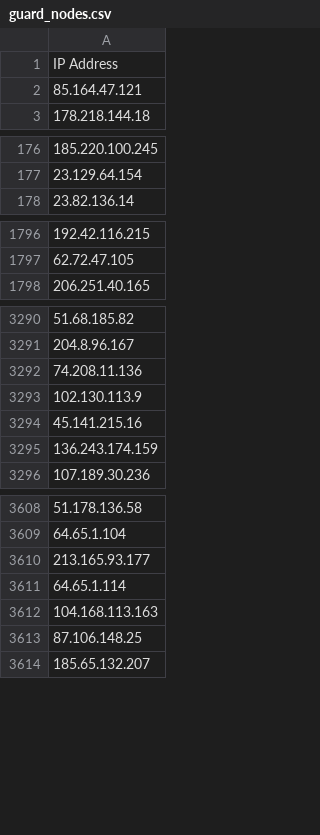
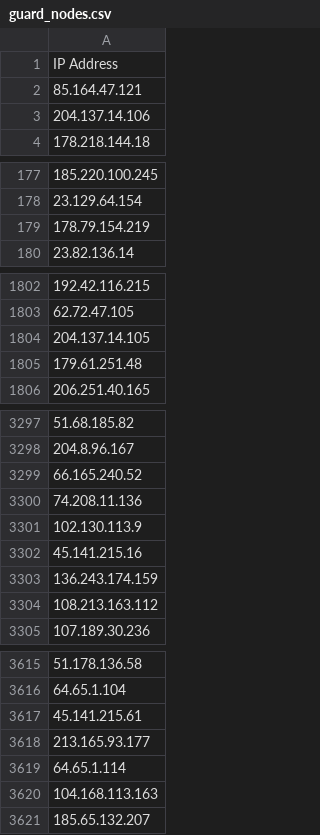
Before and after one commit to jjewitt/TOR_List, a CSV file: lists/guard_nodes.csv, drawn as a sheet; only a part is shown, gaps mark what is left out; the diff covers the shown part only.

```diff
--- a/lists/guard_nodes.csv
+++ b/lists/guard_nodes.csv
@@ -2,2 +2,3 @@ IP Address
 85.164.47.121
+204.137.14.106
 178.218.144.18
@@ -177,2 +178,3 @@ IP Address
 23.129.64.154
+178.79.154.219
 23.82.136.14
@@ -1797,2 +1803,4 @@ IP Address
 62.72.47.105
+204.137.14.105
+179.61.251.48
 206.251.40.165
@@ -3291,2 +3298,3 @@ IP Address
 204.8.96.167
+66.165.240.52
 74.208.11.136
@@ -3295,2 +3303,3 @@ IP Address
 136.243.174.159
+108.213.163.112
 107.189.30.236
@@ -3609,2 +3616,3 @@ IP Address
 64.65.1.104
+45.141.215.61
 213.165.93.177
@@ -3612,3 +3620,2 @@ IP Address
 104.168.113.163
-87.106.148.25
 185.65.132.207
```
Also changed, not shown: 18 added rows, 17 removed rows, 1 moved row and 4 edited cells elsewhere in this file, lists/exit_nodes.csv, lists/recent_nodes.csv, 1 other file.
